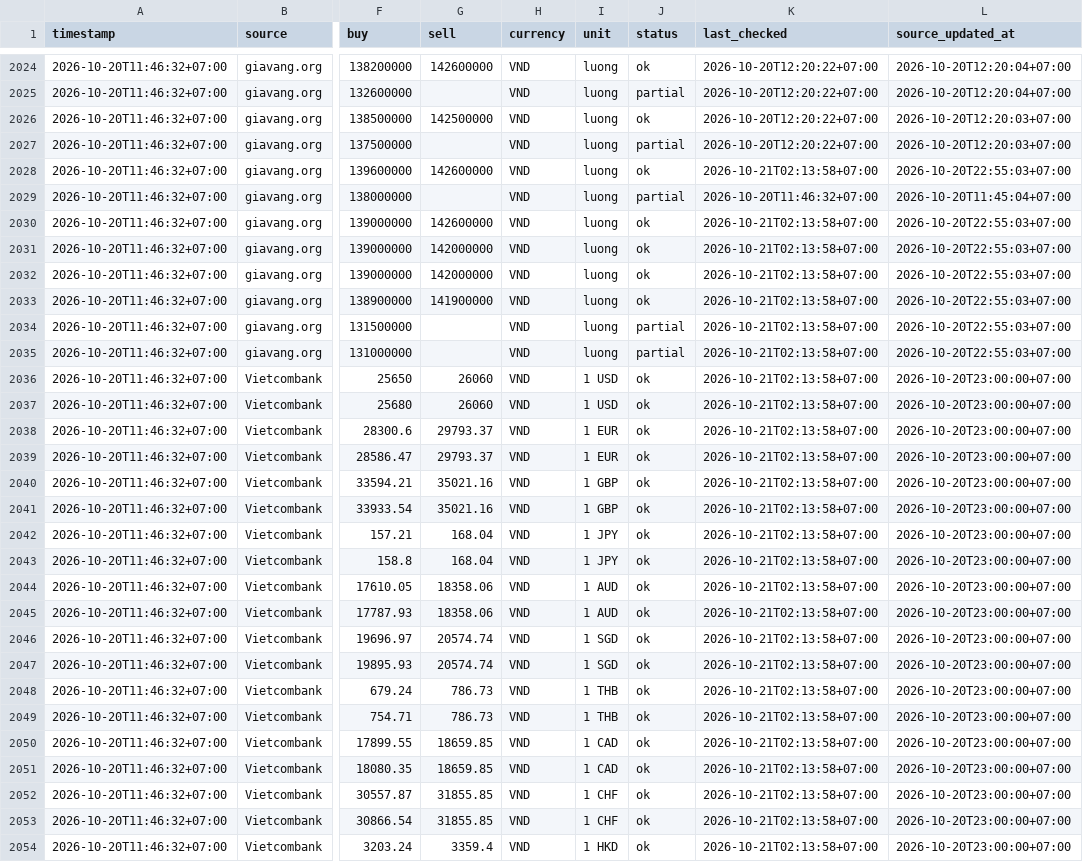
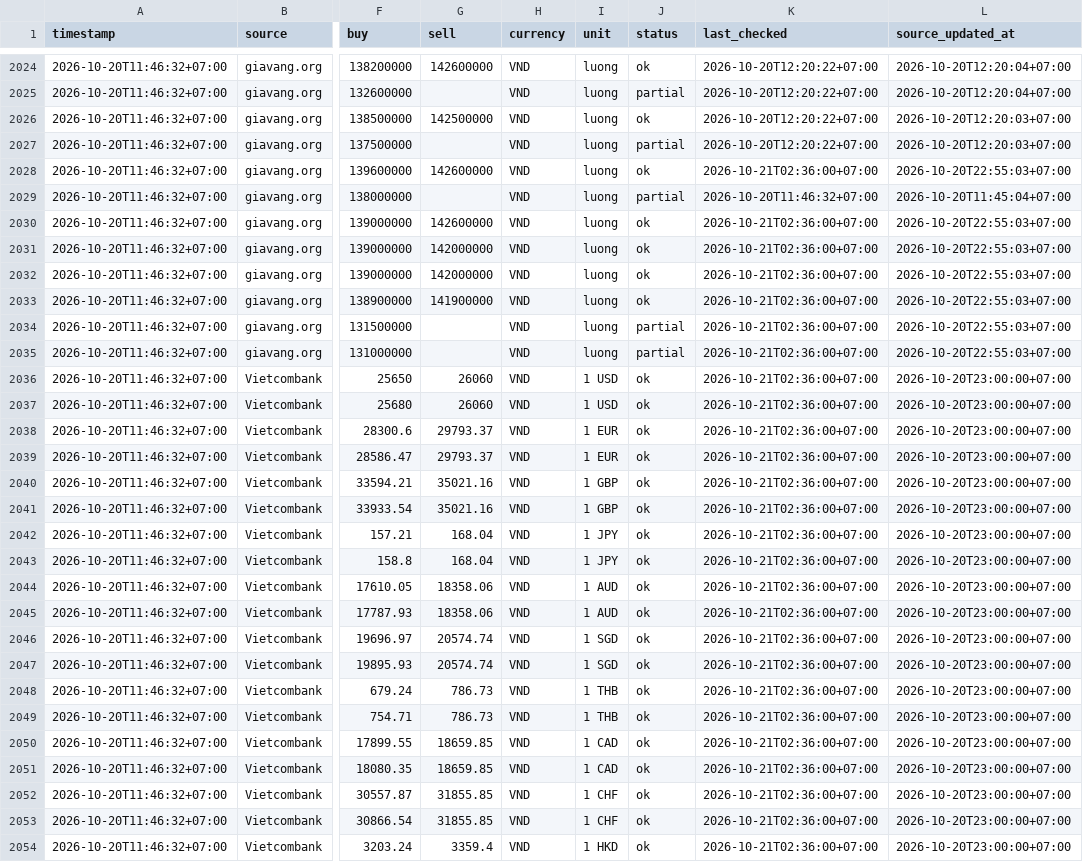
Before and after one commit to truongnhat/pnj-price-feed, a CSV file: data/prices.csv, drawn as a sheet; only a part is shown, gaps mark what is left out; the diff covers the shown part only; the diff names each change by its address in the sheet, - before the commit and + after, or states it on an @@ line.

```diff
--- a/data/prices.csv
+++ b/data/prices.csv
-K2028 (last_checked): 2026-10-21T02:13:58+07:00
+K2028 (last_checked): 2026-10-21T02:36:00+07:00
-K2030:K2054 (last_checked): 2026-10-21T02:13:58+07:00
+K2030:K2054 (last_checked): 2026-10-21T02:36:00+07:00
```
Also changed, not shown: 2 added rows and 61 edited cells elsewhere in this file, data/health.csv, data/latest.csv.
